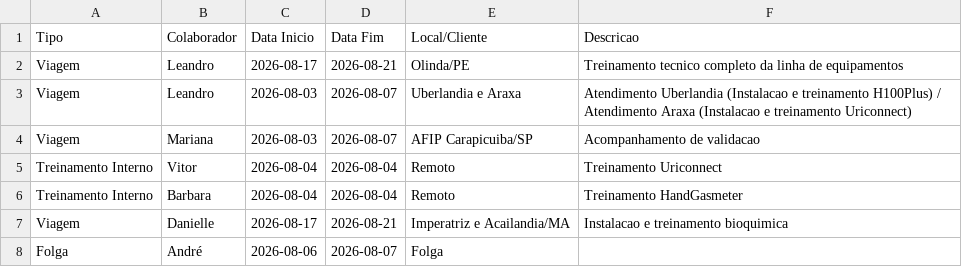
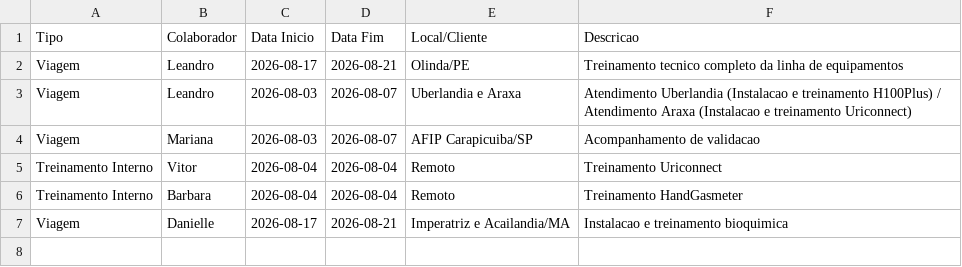
Before and after one commit to vitorvigg/dashboard-rcc, a CSV file: agenda.csv, drawn as a sheet.

Commit message:
Atualizacao automatica 2026-08-05T00:13:41.4551409Z

```diff
--- a/agenda.csv
+++ b/agenda.csv
@@ -7,2 +7 @@ Treinamento Interno,Barbara,2026-08-04,2026-08-04,Remoto,Treinamento HandGasmete
 Viagem,Danielle,2026-08-17,2026-08-21,Imperatriz e Acailandia/MA,Instalacao e treinamento bioquimica
-Folga,André,2026-08-06,2026-08-07,Folga,
```
